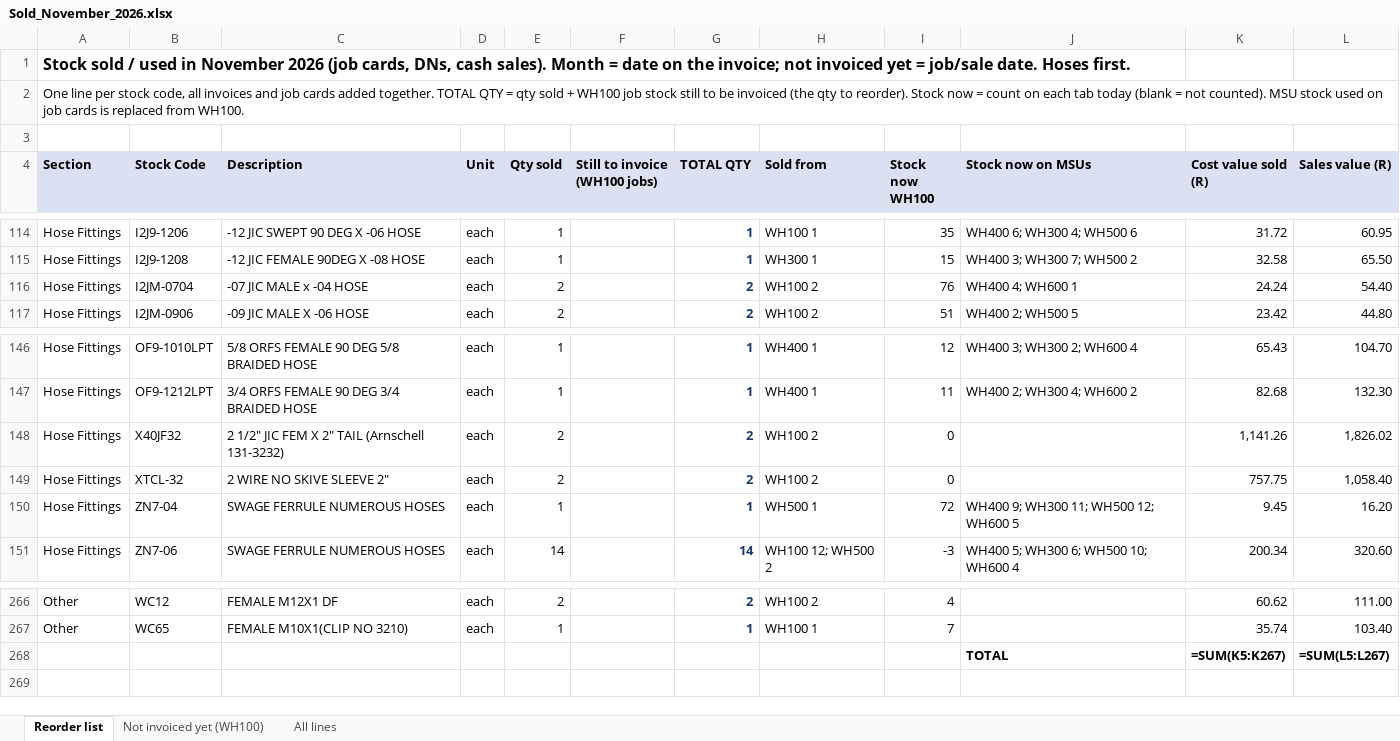
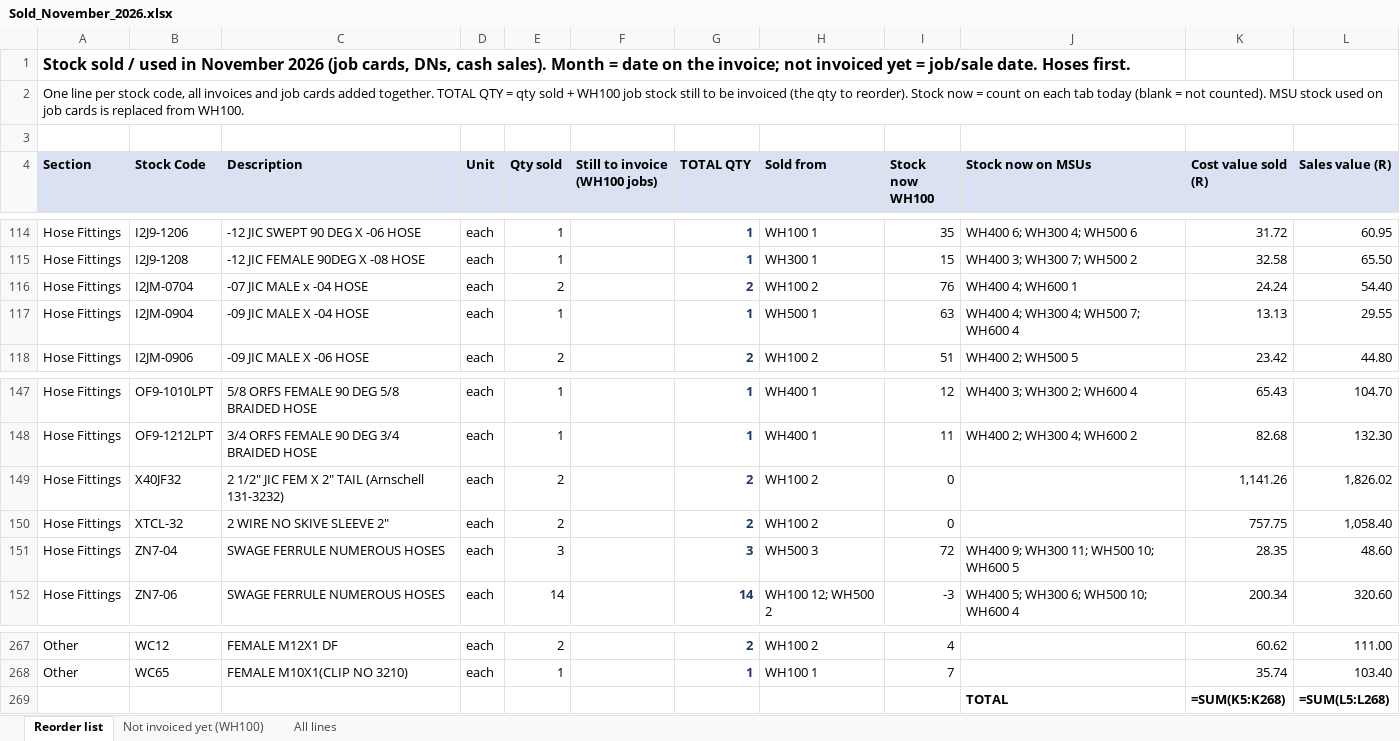
Before and after one commit to MichaelB1300/Pirtek-stock---live, an Excel workbook: Sold_November_2026.xlsx, sheet Reorder list, drawn as a sheet; only a part is shown, gaps mark what is left out; values as stored, in another font and other column widths than the file's, no borders; formulas without a stored value are shown as written; addresses are those after the commit; the diff names each change by its address in the sheet, - before the commit and + after, or states it on an @@ line.

```diff
--- a/Sold_November_2026.xlsx (sheet Reorder list)
+++ b/Sold_November_2026.xlsx (sheet Reorder list)
+row 117: Hose Fittings | I2JM-0904 | -09 JIC MALE X -04 HOSE | each | 1 |  | 1 | WH500 1 | 63 | WH400 4; WH300 4; WH500 7; WH600 4 | 13.13 | 29.55
-E151 (Qty sold): 1
+E151 (Qty sold): 3
-G151 (TOTAL QTY): 1
+G151 (TOTAL QTY): 3
-H151 (Sold from): WH500 1
+H151 (Sold from): WH500 3
-J151 (Stock now on MSUs): WH400 9; WH300 11; WH500 12; WH600 5
+J151 (Stock now on MSUs): WH400 9; WH300 11; WH500 10; WH600 5
-K151 (Cost value sold (R)): 9.45
+K151 (Cost value sold (R)): 28.35
-L151 (Sales value (R)): 16.20
+L151 (Sales value (R)): 48.60
-K269 (Cost value sold (R)): =SUM(K5:K267)
+K269 (Cost value sold (R)): =SUM(K5:K268)
-L269 (Sales value (R)): =SUM(L5:L267)
+L269 (Sales value (R)): =SUM(L5:L268)
```
Also changed, not shown: sheet All lines, 5 other files.
